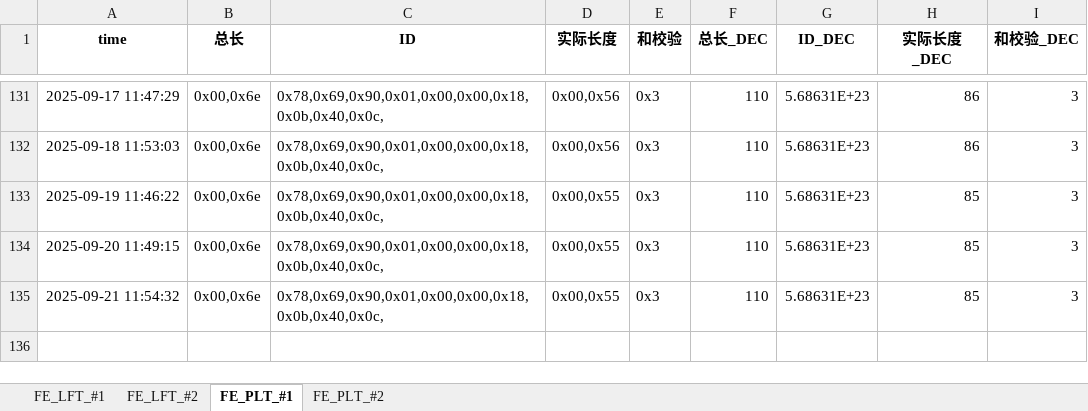
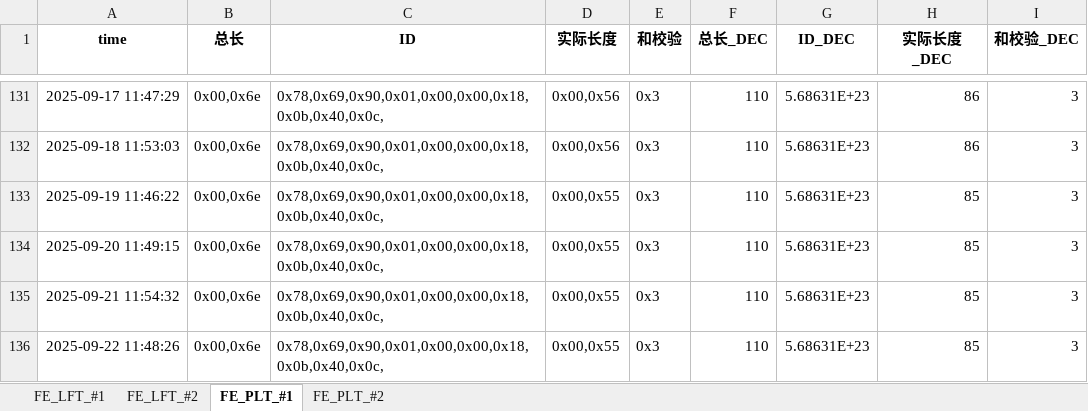
Before and after one commit to weichencsu/millwear_demoapp, an Excel workbook: FE2025May_Database_update.xlsx, sheet FE_PLT_#1, drawn as a sheet; only a part is shown, gaps mark what is left out; values as stored, in another font and other column widths than the file's, no borders; the diff names each change by its address in the sheet, - before the commit and + after, or states it on an @@ line.

```diff
--- a/FE2025May_Database_update.xlsx (sheet FE_PLT_#1)
+++ b/FE2025May_Database_update.xlsx (sheet FE_PLT_#1)
+row 136: 2025-09-22 11:48:26 | 0x00,0x6e | 0x78,0x69,0x90,0x01,0x00,0x00,0x18,0x0b,0x40,0x0c, | 0x00,0x55 | 0x3 | 110 | 5.68631E+23 | 85 | 3
```
Also changed, not shown: sheet FE_PLT_#2, sheet FE_LFT_#2, sheet FE_LFT_#1.
